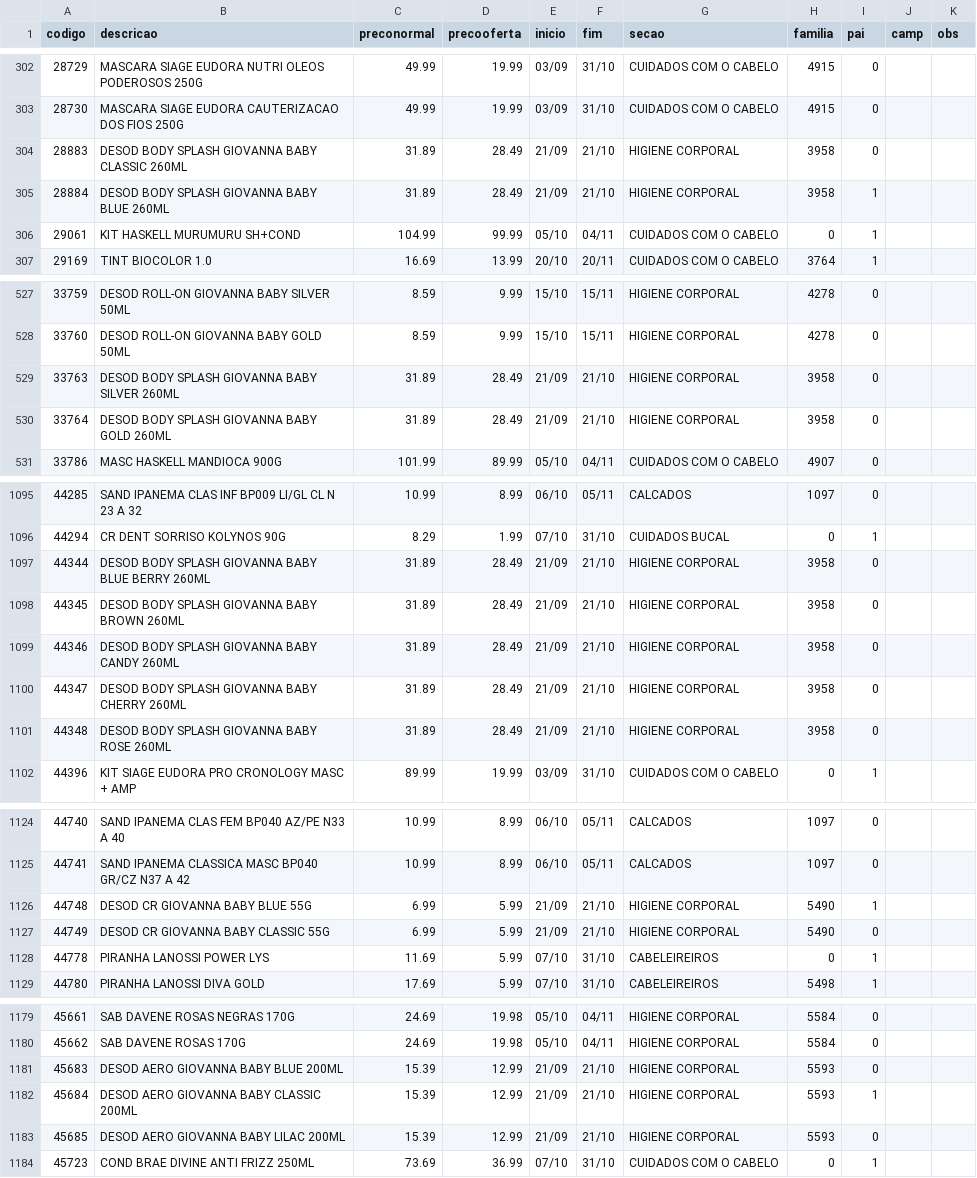
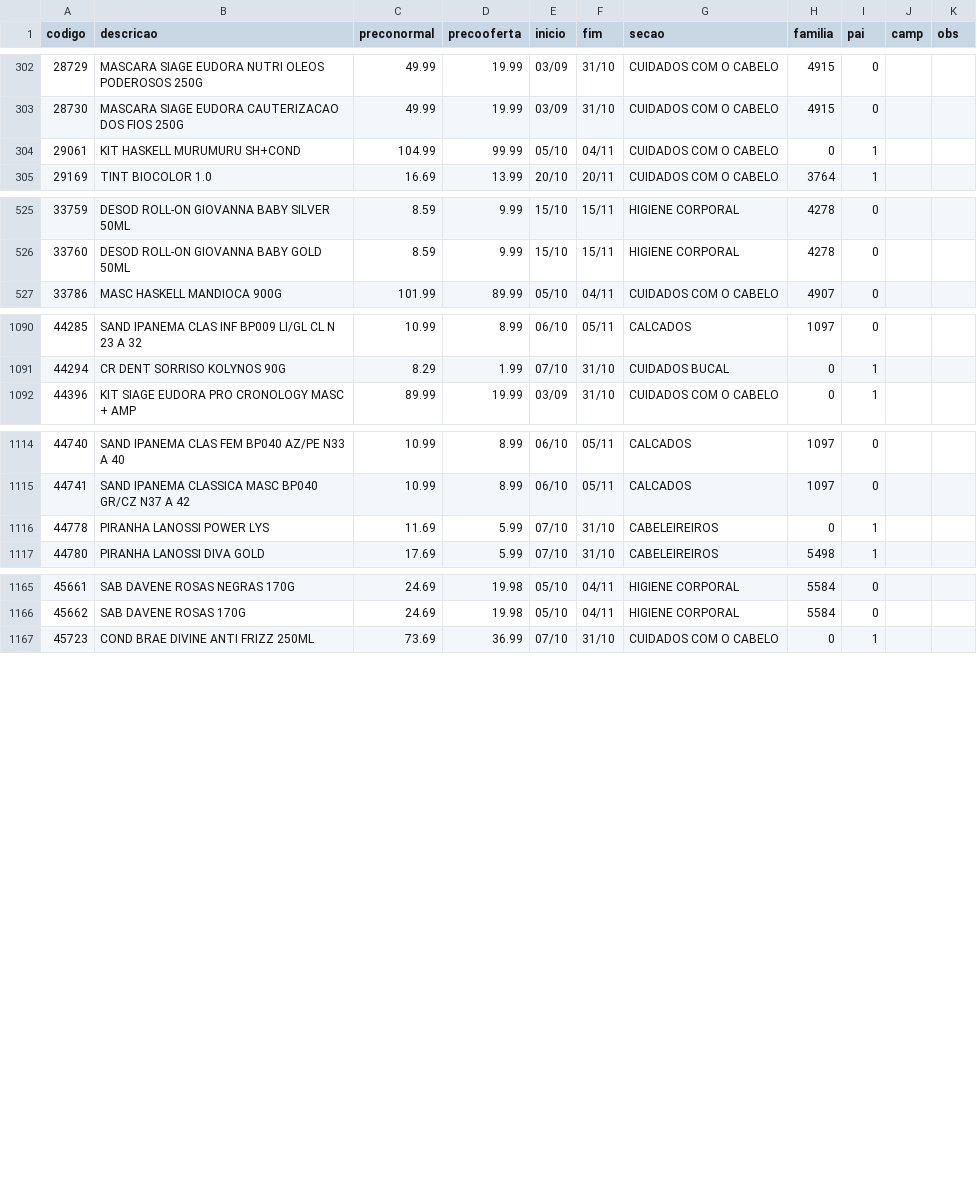
Before and after one commit to luciano504/placas, a CSV file: data/loja4.csv, drawn as a sheet; only a part is shown, gaps mark what is left out; the diff covers the shown part only.

```diff
--- a/data/loja4.csv
+++ b/data/loja4.csv
@@ -303,4 +303,2 @@ codigo,descricao,preconormal,precooferta,inicio,fim,secao,familia,pai,camp,obs
 28730,MASCARA SIAGE EUDORA CAUTERIZACAO DOS FIOS 250G,49.99,19.99,03/09,31/10,CUIDADOS COM O CABELO,4915,0,,
-28883,DESOD BODY SPLASH GIOVANNA BABY CLASSIC 260ML,31.89,28.49,21/09,21/10,HIGIENE CORPORAL,3958,0,,
-28884,DESOD BODY SPLASH GIOVANNA BABY BLUE 260ML,31.89,28.49,21/09,21/10,HIGIENE CORPORAL,3958,1,,
 29061,KIT HASKELL MURUMURU SH+COND,104.99,99.99,05/10,04/11,CUIDADOS COM O CABELO,0,1,,
@@ -528,4 +526,2 @@ codigo,descricao,preconormal,precooferta,inicio,fim,secao,familia,pai,camp,obs
 33760,DESOD ROLL-ON GIOVANNA BABY GOLD 50ML,8.59,9.99,15/10,15/11,HIGIENE CORPORAL,4278,0,,
-33763,DESOD BODY SPLASH GIOVANNA BABY SILVER 260ML,31.89,28.49,21/09,21/10,HIGIENE CORPORAL,3958,0,,
-33764,DESOD BODY SPLASH GIOVANNA BABY GOLD 260ML,31.89,28.49,21/09,21/10,HIGIENE CORPORAL,3958,0,,
 33786,MASC HASKELL MANDIOCA 900G,101.99,89.99,05/10,04/11,CUIDADOS COM O CABELO,4907,0,,
@@ -1096,7 +1091,2 @@ codigo,descricao,preconormal,precooferta,inicio,fim,secao,familia,pai,camp,obs
 44294,CR DENT SORRISO KOLYNOS 90G,8.29,1.99,07/10,31/10,CUIDADOS BUCAL,0,1,,
-44344,DESOD BODY SPLASH GIOVANNA BABY BLUE BERRY 260ML,31.89,28.49,21/09,21/10,HIGIENE CORPORAL,3958,0,,
-44345,DESOD BODY SPLASH GIOVANNA BABY BROWN 260ML,31.89,28.49,21/09,21/10,HIGIENE CORPORAL,3958,0,,
-44346,DESOD BODY SPLASH GIOVANNA BABY CANDY 260ML,31.89,28.49,21/09,21/10,HIGIENE CORPORAL,3958,0,,
-44347,DESOD BODY SPLASH GIOVANNA BABY CHERRY 260ML,31.89,28.49,21/09,21/10,HIGIENE CORPORAL,3958,0,,
-44348,DESOD BODY SPLASH GIOVANNA BABY ROSE 260ML,31.89,28.49,21/09,21/10,HIGIENE CORPORAL,3958,0,,
 44396,KIT SIAGE EUDORA PRO CRONOLOGY MASC + AMP,89.99,19.99,03/09,31/10,CUIDADOS COM O CABELO,0,1,,
@@ -1125,4 +1115,2 @@ codigo,descricao,preconormal,precooferta,inicio,fim,secao,familia,pai,camp,obs
 44741,SAND IPANEMA CLASSICA MASC BP040 GR/CZ N37 A 42,10.99,8.99,06/10,05/11,CALCADOS,1097,0,,
-44748,DESOD CR GIOVANNA BABY BLUE 55G,6.99,5.99,21/09,21/10,HIGIENE CORPORAL,5490,1,,
-44749,DESOD CR GIOVANNA BABY CLASSIC 55G,6.99,5.99,21/09,21/10,HIGIENE CORPORAL,5490,0,,
 44778,PIRANHA LANOSSI POWER LYS,11.69,5.99,07/10,31/10,CABELEIREIROS,0,1,,
@@ -1180,5 +1166,2 @@ codigo,descricao,preconormal,precooferta,inicio,fim,secao,familia,pai,camp,obs
 45662,SAB DAVENE ROSAS  170G,24.69,19.98,05/10,04/11,HIGIENE CORPORAL,5584,0,,
-45683,DESOD AERO GIOVANNA BABY BLUE 200ML,15.39,12.99,21/09,21/10,HIGIENE CORPORAL,5593,0,,
-45684,DESOD AERO GIOVANNA BABY CLASSIC 200ML,15.39,12.99,21/09,21/10,HIGIENE CORPORAL,5593,1,,
-45685,DESOD AERO GIOVANNA BABY LILAC 200ML,15.39,12.99,21/09,21/10,HIGIENE CORPORAL,5593,0,,
 45723,COND BRAE DIVINE ANTI FRIZZ 250ML,73.69,36.99,07/10,31/10,CUIDADOS COM O CABELO,0,1,,
```
Also changed, not shown: 7 removed rows and 8 edited cells elsewhere in this file, data/loja1.csv, data/loja2.csv, 6 other files.
